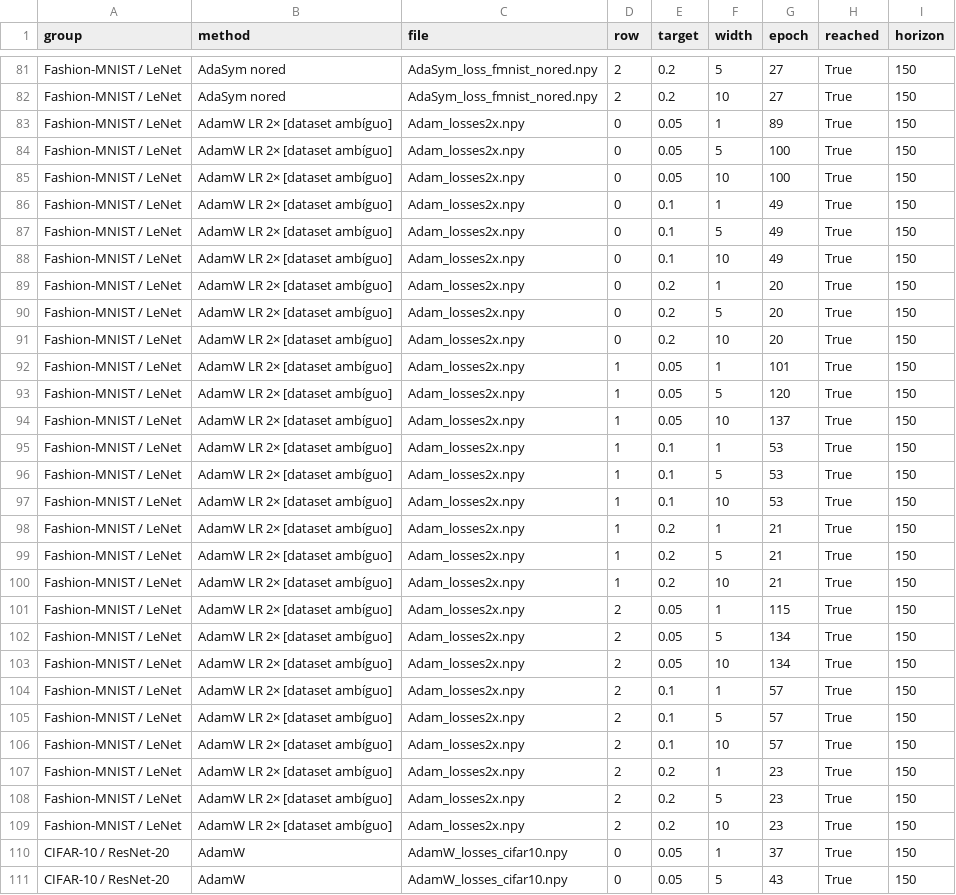
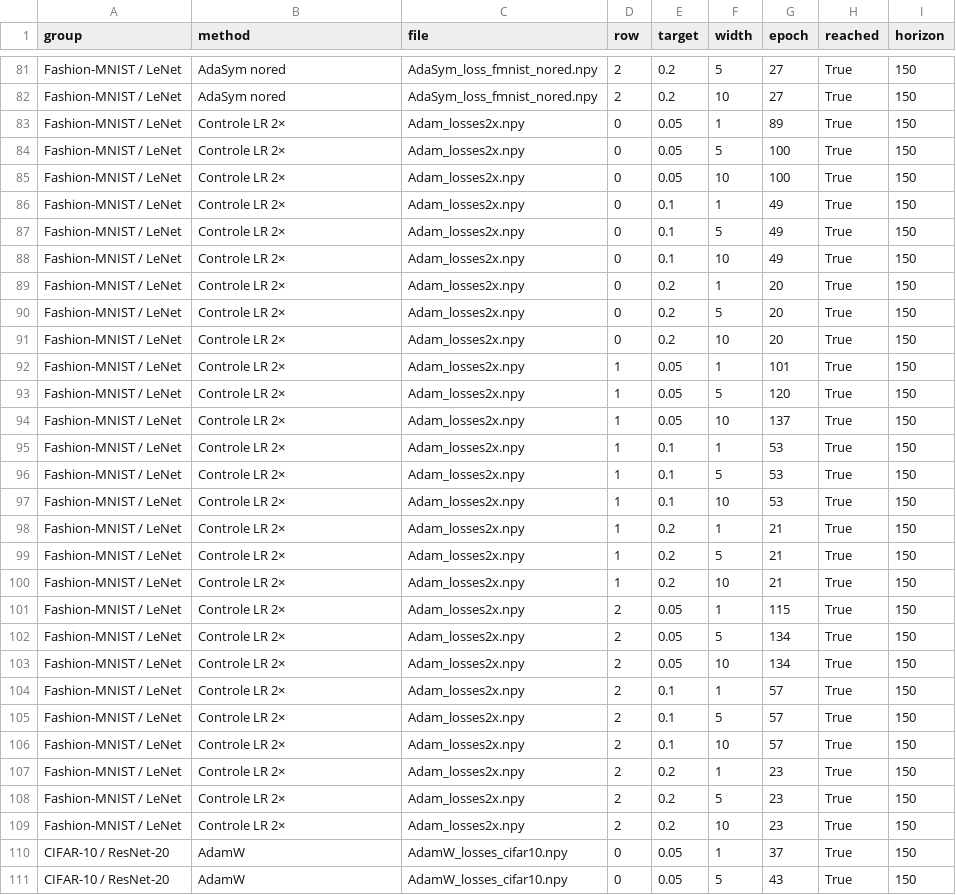
Before and after one commit to ItaloLRC/optimizer-research, a CSV file: results/research/convergence_targets.csv, drawn as a sheet; only a part is shown, gaps mark what is left out.

```diff
--- a/results/research/convergence_targets.csv
+++ b/results/research/convergence_targets.csv
@@ -82,29 +82,29 @@ Fashion-MNIST / LeNet,AdaSym nored,AdaSym_loss_fmnist_nored.npy,2,0.2,5,27,True,
 Fashion-MNIST / LeNet,AdaSym nored,AdaSym_loss_fmnist_nored.npy,2,0.2,10,27,True,150
-Fashion-MNIST / LeNet,AdamW LR 2× [dataset ambíguo],Adam_losses2x.npy,0,0.05,1,89,True,150
-Fashion-MNIST / LeNet,AdamW LR 2× [dataset ambíguo],Adam_losses2x.npy,0,0.05,5,100,True,150
-Fashion-MNIST / LeNet,AdamW LR 2× [dataset ambíguo],Adam_losses2x.npy,0,0.05,10,100,True,150
-Fashion-MNIST / LeNet,AdamW LR 2× [dataset ambíguo],Adam_losses2x.npy,0,0.1,1,49,True,150
-Fashion-MNIST / LeNet,AdamW LR 2× [dataset ambíguo],Adam_losses2x.npy,0,0.1,5,49,True,150
-Fashion-MNIST / LeNet,AdamW LR 2× [dataset ambíguo],Adam_losses2x.npy,0,0.1,10,49,True,150
-Fashion-MNIST / LeNet,AdamW LR 2× [dataset ambíguo],Adam_losses2x.npy,0,0.2,1,20,True,150
-Fashion-MNIST / LeNet,AdamW LR 2× [dataset ambíguo],Adam_losses2x.npy,0,0.2,5,20,True,150
-Fashion-MNIST / LeNet,AdamW LR 2× [dataset ambíguo],Adam_losses2x.npy,0,0.2,10,20,True,150
-Fashion-MNIST / LeNet,AdamW LR 2× [dataset ambíguo],Adam_losses2x.npy,1,0.05,1,101,True,150
-Fashion-MNIST / LeNet,AdamW LR 2× [dataset ambíguo],Adam_losses2x.npy,1,0.05,5,120,True,150
-Fashion-MNIST / LeNet,AdamW LR 2× [dataset ambíguo],Adam_losses2x.npy,1,0.05,10,137,True,150
-Fashion-MNIST / LeNet,AdamW LR 2× [dataset ambíguo],Adam_losses2x.npy,1,0.1,1,53,True,150
-Fashion-MNIST / LeNet,AdamW LR 2× [dataset ambíguo],Adam_losses2x.npy,1,0.1,5,53,True,150
-Fashion-MNIST / LeNet,AdamW LR 2× [dataset ambíguo],Adam_losses2x.npy,1,0.1,10,53,True,150
-Fashion-MNIST / LeNet,AdamW LR 2× [dataset ambíguo],Adam_losses2x.npy,1,0.2,1,21,True,150
-Fashion-MNIST / LeNet,AdamW LR 2× [dataset ambíguo],Adam_losses2x.npy,1,0.2,5,21,True,150
-Fashion-MNIST / LeNet,AdamW LR 2× [dataset ambíguo],Adam_losses2x.npy,1,0.2,10,21,True,150
-Fashion-MNIST / LeNet,AdamW LR 2× [dataset ambíguo],Adam_losses2x.npy,2,0.05,1,115,True,150
-Fashion-MNIST / LeNet,AdamW LR 2× [dataset ambíguo],Adam_losses2x.npy,2,0.05,5,134,True,150
-Fashion-MNIST / LeNet,AdamW LR 2× [dataset ambíguo],Adam_losses2x.npy,2,0.05,10,134,True,150
-Fashion-MNIST / LeNet,AdamW LR 2× [dataset ambíguo],Adam_losses2x.npy,2,0.1,1,57,True,150
-Fashion-MNIST / LeNet,AdamW LR 2× [dataset ambíguo],Adam_losses2x.npy,2,0.1,5,57,True,150
-Fashion-MNIST / LeNet,AdamW LR 2× [dataset ambíguo],Adam_losses2x.npy,2,0.1,10,57,True,150
-Fashion-MNIST / LeNet,AdamW LR 2× [dataset ambíguo],Adam_losses2x.npy,2,0.2,1,23,True,150
-Fashion-MNIST / LeNet,AdamW LR 2× [dataset ambíguo],Adam_losses2x.npy,2,0.2,5,23,True,150
-Fashion-MNIST / LeNet,AdamW LR 2× [dataset ambíguo],Adam_losses2x.npy,2,0.2,10,23,True,150
+Fashion-MNIST / LeNet,Controle LR 2×,Adam_losses2x.npy,0,0.05,1,89,True,150
+Fashion-MNIST / LeNet,Controle LR 2×,Adam_losses2x.npy,0,0.05,5,100,True,150
+Fashion-MNIST / LeNet,Controle LR 2×,Adam_losses2x.npy,0,0.05,10,100,True,150
+Fashion-MNIST / LeNet,Controle LR 2×,Adam_losses2x.npy,0,0.1,1,49,True,150
+Fashion-MNIST / LeNet,Controle LR 2×,Adam_losses2x.npy,0,0.1,5,49,True,150
+Fashion-MNIST / LeNet,Controle LR 2×,Adam_losses2x.npy,0,0.1,10,49,True,150
+Fashion-MNIST / LeNet,Controle LR 2×,Adam_losses2x.npy,0,0.2,1,20,True,150
+Fashion-MNIST / LeNet,Controle LR 2×,Adam_losses2x.npy,0,0.2,5,20,True,150
+Fashion-MNIST / LeNet,Controle LR 2×,Adam_losses2x.npy,0,0.2,10,20,True,150
+Fashion-MNIST / LeNet,Controle LR 2×,Adam_losses2x.npy,1,0.05,1,101,True,150
+Fashion-MNIST / LeNet,Controle LR 2×,Adam_losses2x.npy,1,0.05,5,120,True,150
+Fashion-MNIST / LeNet,Controle LR 2×,Adam_losses2x.npy,1,0.05,10,137,True,150
+Fashion-MNIST / LeNet,Controle LR 2×,Adam_losses2x.npy,1,0.1,1,53,True,150
+Fashion-MNIST / LeNet,Controle LR 2×,Adam_losses2x.npy,1,0.1,5,53,True,150
+Fashion-MNIST / LeNet,Controle LR 2×,Adam_losses2x.npy,1,0.1,10,53,True,150
+Fashion-MNIST / LeNet,Controle LR 2×,Adam_losses2x.npy,1,0.2,1,21,True,150
+Fashion-MNIST / LeNet,Controle LR 2×,Adam_losses2x.npy,1,0.2,5,21,True,150
+Fashion-MNIST / LeNet,Controle LR 2×,Adam_losses2x.npy,1,0.2,10,21,True,150
+Fashion-MNIST / LeNet,Controle LR 2×,Adam_losses2x.npy,2,0.05,1,115,True,150
+Fashion-MNIST / LeNet,Controle LR 2×,Adam_losses2x.npy,2,0.05,5,134,True,150
+Fashion-MNIST / LeNet,Controle LR 2×,Adam_losses2x.npy,2,0.05,10,134,True,150
+Fashion-MNIST / LeNet,Controle LR 2×,Adam_losses2x.npy,2,0.1,1,57,True,150
+Fashion-MNIST / LeNet,Controle LR 2×,Adam_losses2x.npy,2,0.1,5,57,True,150
+Fashion-MNIST / LeNet,Controle LR 2×,Adam_losses2x.npy,2,0.1,10,57,True,150
+Fashion-MNIST / LeNet,Controle LR 2×,Adam_losses2x.npy,2,0.2,1,23,True,150
+Fashion-MNIST / LeNet,Controle LR 2×,Adam_losses2x.npy,2,0.2,5,23,True,150
+Fashion-MNIST / LeNet,Controle LR 2×,Adam_losses2x.npy,2,0.2,10,23,True,150
 CIFAR-10 / ResNet-20,AdamW,AdamW_losses_cifar10.npy,0,0.05,1,37,True,150
```
Also changed, not shown: results/research/loss_by_trajectory.csv, results/research/threshold_windows.csv, 34 other files.
